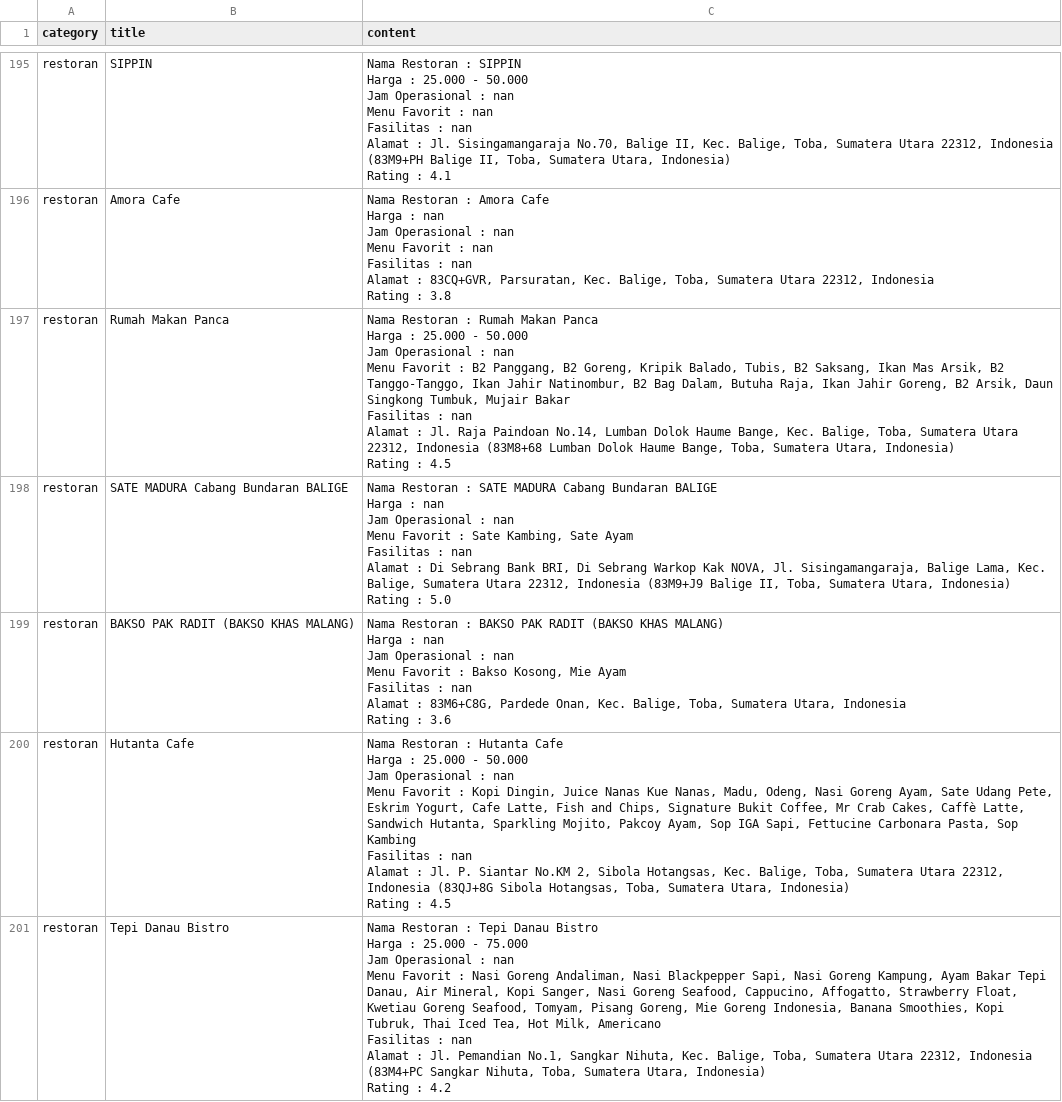
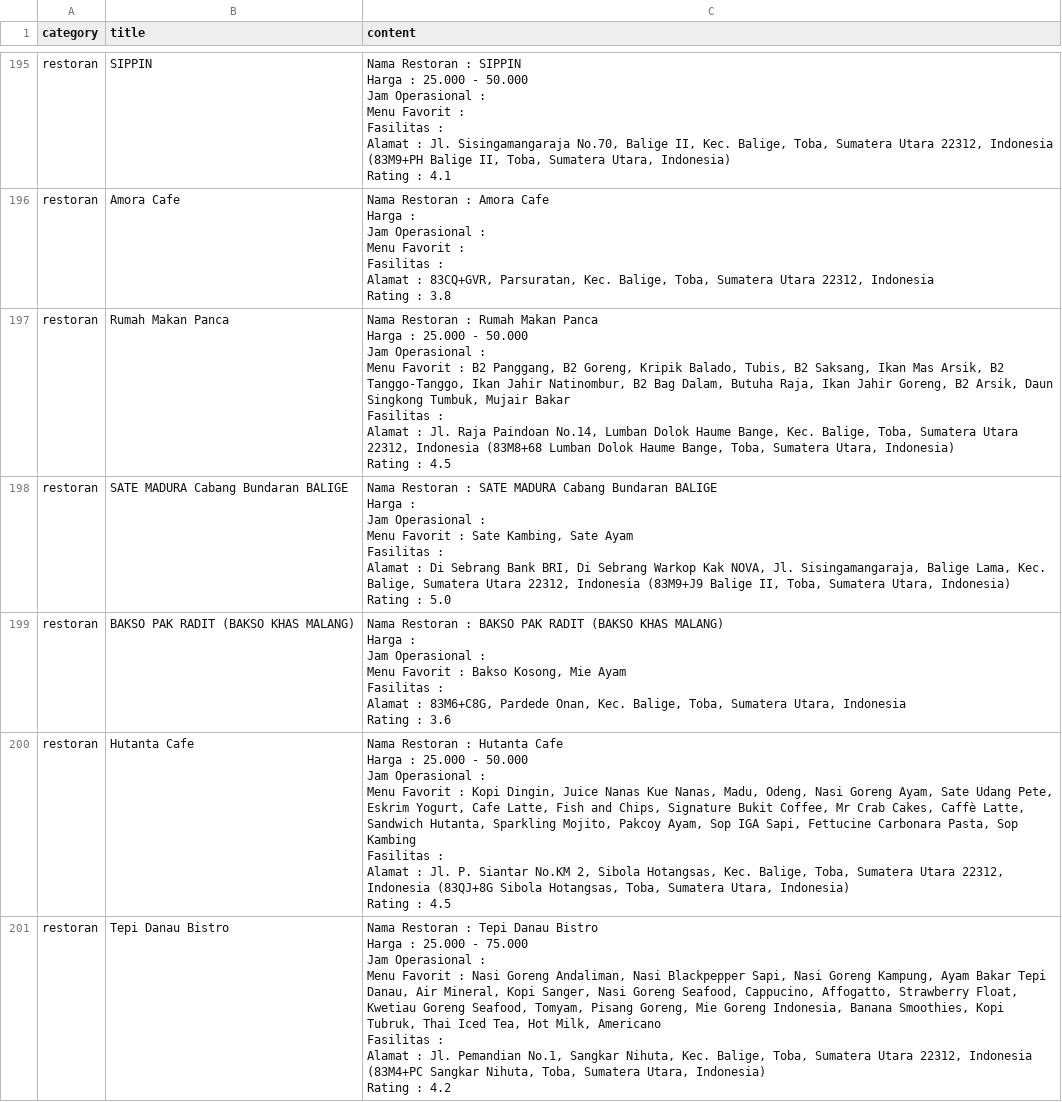
Before and after one commit to Felicya337/Dataset, a CSV file: database/knowledge/knowledge.csv, drawn as a sheet; only a part is shown, gaps mark what is left out; ↵ is a line break in a cell; the diff covers the shown part only; the diff names each change by its address in the sheet, - before the commit and + after, or states it on an @@ line.

```diff
--- a/database/knowledge/knowledge.csv
+++ b/database/knowledge/knowledge.csv
-C195 (content): …Operasional : nan ↵ Menu Favorit : nan ↵ Fasilitas : nan ↵ Alamat :…
+C195 (content): …Operasional : ↵ Menu Favorit : ↵ Fasilitas : ↵ Alamat :…
-C196 (content): …Harga : nan ↵ Jam Operasional : nan ↵ Menu Favorit : nan ↵ Fasilitas : nan ↵ Alamat :…
+C196 (content): …Harga : ↵ Jam Operasional : ↵ Menu Favorit : ↵ Fasilitas : ↵ Alamat :…
-C197 (content): …Operasional : nan ↵ Menu Favorit : B2 Panggang, B2 Goreng, Kripik Balado, Tubis, B2 Saksang, Ikan Mas Arsik, B2 Tanggo-Tanggo, Ikan Jahir Natinombur, B2 Bag Dalam, Butuha Raja, Ikan Jahir Goreng, B2 Arsik, Daun Singkong Tumbuk, Mujair Bakar ↵ Fasilitas : nan ↵ Alamat :…
+C197 (content): …Operasional : ↵ Menu Favorit : B2 Panggang, B2 Goreng, Kripik Balado, Tubis, B2 Saksang, Ikan Mas Arsik, B2 Tanggo-Tanggo, Ikan Jahir Natinombur, B2 Bag Dalam, Butuha Raja, Ikan Jahir Goreng, B2 Arsik, Daun Singkong Tumbuk, Mujair Bakar ↵ Fasilitas : ↵ Alamat :…
-C198 (content): …Harga : nan ↵ Jam Operasional : nan ↵ Menu Favorit : Sate Kambing, Sate Ayam ↵ Fasilitas : nan ↵ Alamat :…
+C198 (content): …Harga : ↵ Jam Operasional : ↵ Menu Favorit : Sate Kambing, Sate Ayam ↵ Fasilitas : ↵ Alamat :…
-C199 (content): …Harga : nan ↵ Jam Operasional : nan ↵ Menu Favorit : Bakso Kosong, Mie Ayam ↵ Fasilitas : nan ↵ Alamat :…
+C199 (content): …Harga : ↵ Jam Operasional : ↵ Menu Favorit : Bakso Kosong, Mie Ayam ↵ Fasilitas : ↵ Alamat :…
-C200 (content): …Operasional : nan ↵ Menu Favorit : Kopi Dingin, Juice Nanas Kue Nanas, Madu, Odeng, Nasi Goreng Ayam, Sate Udang Pete, Eskrim Yogurt, Cafe Latte, Fish and Chips, Signature Bukit Coffee, Mr Crab Cakes, Caffè Latte, Sandwich Hutanta, Sparkling Mojito, Pakcoy Ayam, Sop IGA Sapi, Fettucine Carbonara Pasta, Sop Kambing ↵ Fasilitas : nan ↵ Alamat :…
+C200 (content): …Operasional : ↵ Menu Favorit : Kopi Dingin, Juice Nanas Kue Nanas, Madu, Odeng, Nasi Goreng Ayam, Sate Udang Pete, Eskrim Yogurt, Cafe Latte, Fish and Chips, Signature Bukit Coffee, Mr Crab Cakes, Caffè Latte, Sandwich Hutanta, Sparkling Mojito, Pakcoy Ayam, Sop IGA Sapi, Fettucine Carbonara Pasta, Sop Kambing ↵ Fasilitas : ↵ Alamat :…
-C201 (content): …Operasional : nan ↵ Menu Favorit : Nasi Goreng Andaliman, Nasi Blackpepper Sapi, Nasi Goreng Kampung, Ayam Bakar Tepi Danau, Air Mineral, Kopi Sanger, Nasi Goreng Seafood, Cappucino, Affogatto, Strawberry Float, Kwetiau Goreng Seafood, Tomyam, Pisang Goreng, Mie Goreng Indonesia, Banana Smoothies, Kopi Tubruk, Thai Iced Tea, Hot Milk, Americano ↵ Fasilitas : nan ↵ Alamat :…
+C201 (content): …Operasional : ↵ Menu Favorit : Nasi Goreng Andaliman, Nasi Blackpepper Sapi, Nasi Goreng Kampung, Ayam Bakar Tepi Danau, Air Mineral, Kopi Sanger, Nasi Goreng Seafood, Cappucino, Affogatto, Strawberry Float, Kwetiau Goreng Seafood, Tomyam, Pisang Goreng, Mie Goreng Indonesia, Banana Smoothies, Kopi Tubruk, Thai Iced Tea, Hot Milk, Americano ↵ Fasilitas : ↵ Alamat :…
```
Also changed, not shown: 166 edited cells elsewhere in this file, 15 other files.
